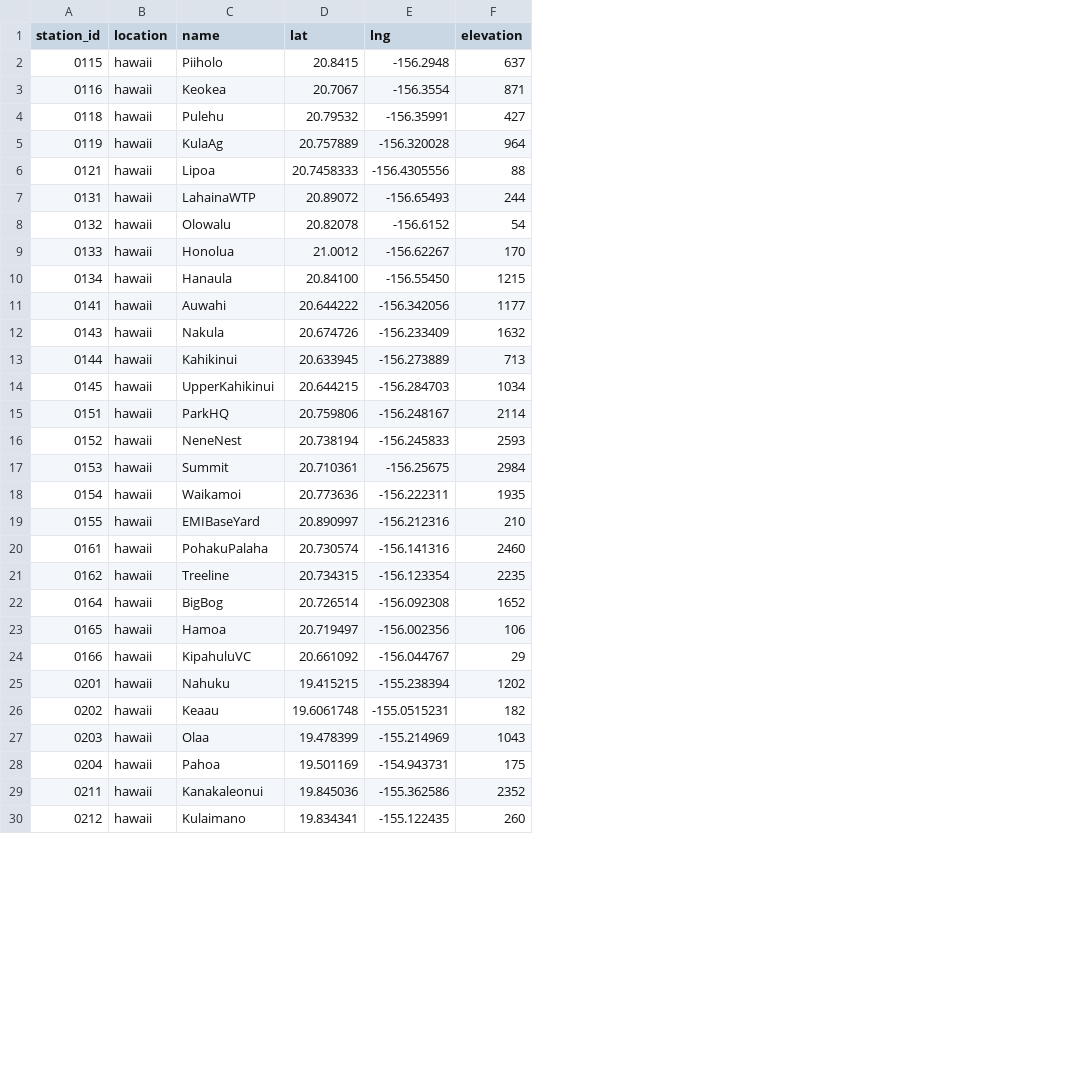
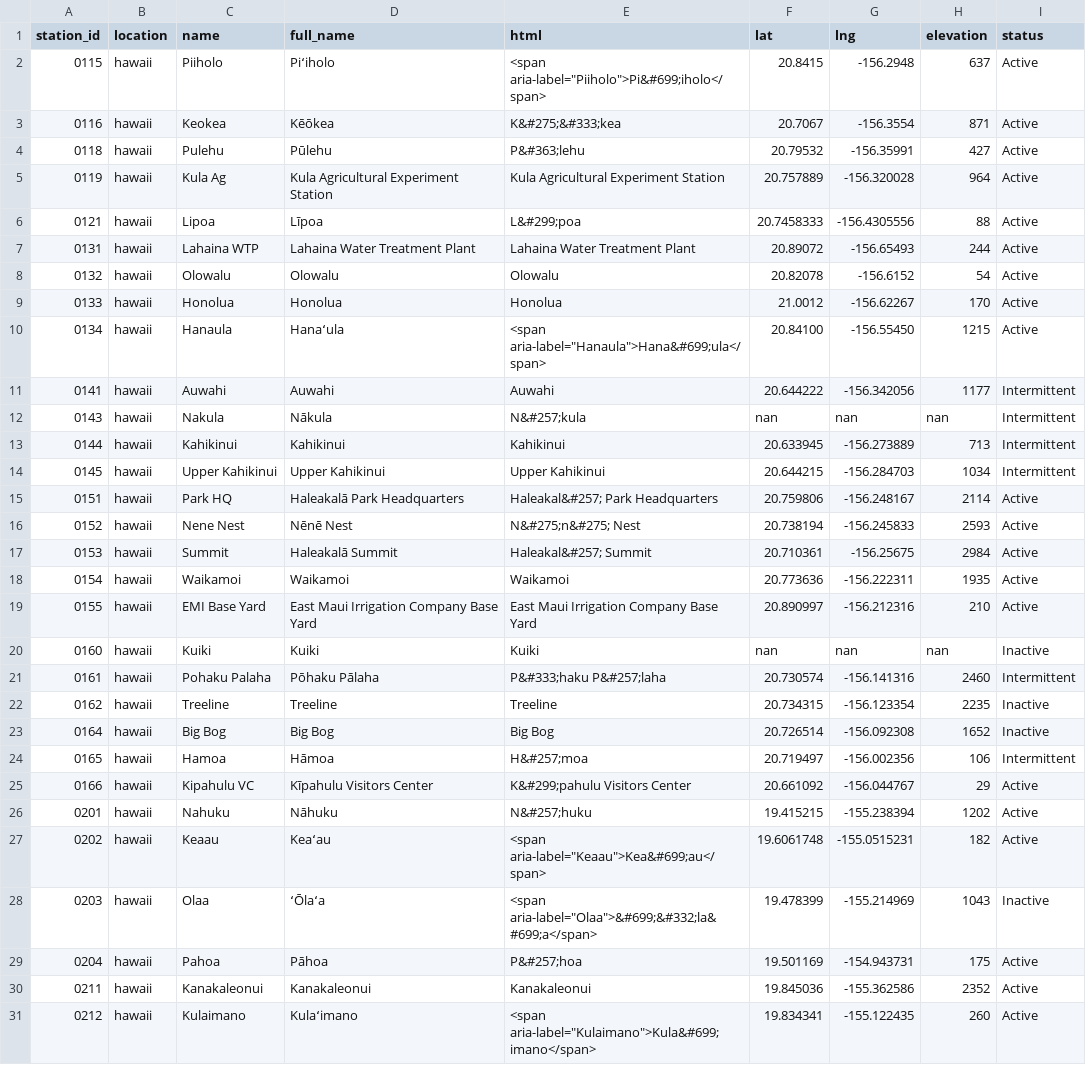
Before and after one commit to HCDP/loggernet_station_data, a CSV file: csv_data/stations/station_metadata.csv, drawn as a sheet; only a part is shown; addresses are those after the commit; the diff covers the shown part only; the diff names each change by its address in the sheet, - before the commit and + after, or states it on an @@ line.

Commit message:
update station name and status
- corrected station name typos and standardized format
- added full station name with Hawaiian diacritical marks
- added HTML for Hawaiian station name display
- added station status: active, intermittent (unstable communication or temporarily down), inactive (not installed or no repair scheduled)

```diff
--- a/csv_data/stations/station_metadata.csv
+++ b/csv_data/stations/station_metadata.csv
+column D (full_name), rows 2-19: Piʻiholo | Kēōkea | Pūlehu | Kula Agricultural Experiment Station | Līpoa | Lahaina Water Treatment Plant | Olowalu | Honolua | Hanaʻula | Auwahi | Nākula | Kahikinui | Upper Kahikinui | Haleakalā Park Headquarters | Nēnē Nest | Haleakalā Summit | Waikamoi | East Maui Irrigation Company Base Yard; rows 21-31: Pōhaku Pālaha | Treeline | Big Bog | Hāmoa | Kīpahulu Visitors Center | Nāhuku | Keaʻau | ʻŌlaʻa | Pāhoa | Kanakaleonui | Kulaʻimano
+column E (html), rows 2-19: <span aria-label="Piiholo">Pi&#699;iholo</span> | K&#275;&#333;kea | P&#363;lehu | Kula Agricultural Experiment Station | L&#299;poa | Lahaina Water Treatment Plant | Olowalu | Honolua | <span aria-label="Hanaula">Hana&#699;ula</span> | Auwahi | N&#257;kula | Kahikinui | Upper Kahikinui | Haleakal&#257; Park Headquarters | N&#275;n&#275; Nest | Haleakal&#257; Summit | Waikamoi | East Maui Irrigation Company Base Yard; rows 21-31: P&#333;haku P&#257;laha | Treeline | Big Bog | H&#257;moa | K&#299;pahulu Visitors Center | N&#257;huku | <span aria-label="Keaau">Kea&#699;au</span> | <span aria-label="Olaa">&#699;&#332;la&#699;a</span> | P&#257;hoa | Kanakaleonui | <span aria-label="Kulaimano">Kula&#699;imano</span>
+column I (status), rows 2-19: Active | Active | Active | Active | Active | Active | Active | Active | Active | Intermittent | Intermittent | Intermittent | Intermittent | Active | Active | Active | Active | Active; rows 21-31: Intermittent | Inactive | Inactive | Intermittent | Active | Active | Active | Inactive | Active | Active | Active
-C5 (name): KulaAg
+C5 (name): Kula Ag
-C7 (name): LahainaWTP
+C7 (name): Lahaina WTP
-F12 (lat): 20.674726
+F12 (lat): nan
-G12 (lng): -156.233409
+G12 (lng): nan
-H12 (elevation): 1632
+H12 (elevation): nan
-C14 (name): UpperKahikinui
+C14 (name): Upper Kahikinui
-C15 (name): ParkHQ
+C15 (name): Park HQ
-C16 (name): NeneNest
+C16 (name): Nene Nest
-C19 (name): EMIBaseYard
+C19 (name): EMI Base Yard
+row 20: 0160 | hawaii | Kuiki | Kuiki | Kuiki | nan | nan | nan | Inactive
-C21 (name): PohakuPalaha
+C21 (name): Pohaku Palaha
-C23 (name): BigBog
+C23 (name): Big Bog
-C25 (name): KipahuluVC
+C25 (name): Kipahulu VC
```
Also changed, not shown: 8 removed rows and 13 edited cells elsewhere in this file.
